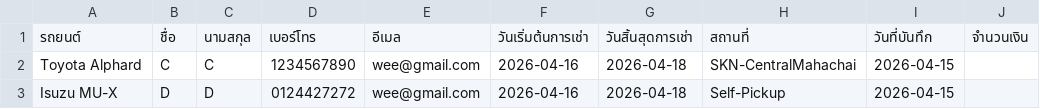
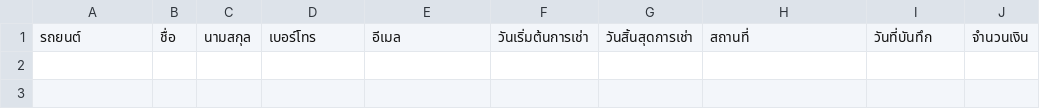
Before and after one commit to Txpxt-xuto/Project-idea, a CSV file: NEW-Website/CUSTOMER.csv, drawn as a sheet; the diff names each change by its address in the sheet, - before the commit and + after, or states it on an @@ line.

Commit message:
Update CUSTOMER.csv

```diff
--- a/NEW-Website/CUSTOMER.csv
+++ b/NEW-Website/CUSTOMER.csv
-row 2: Toyota Alphard | C | C | 1234567890 | wee@gmail.com | 2026-04-16 | 2026-04-18 | SKN-CentralMahachai | 2026-04-15
-row 3: Isuzu MU-X | D | D | 0124427272 | wee@gmail.com | 2026-04-16 | 2026-04-18 | Self-Pickup | 2026-04-15
```
